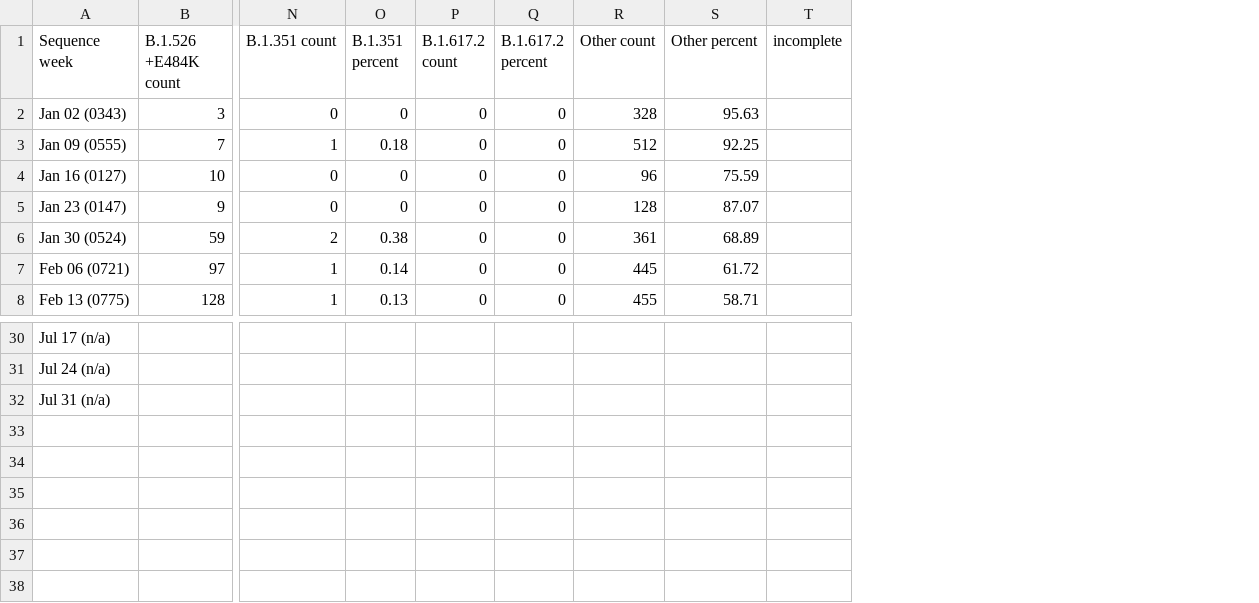
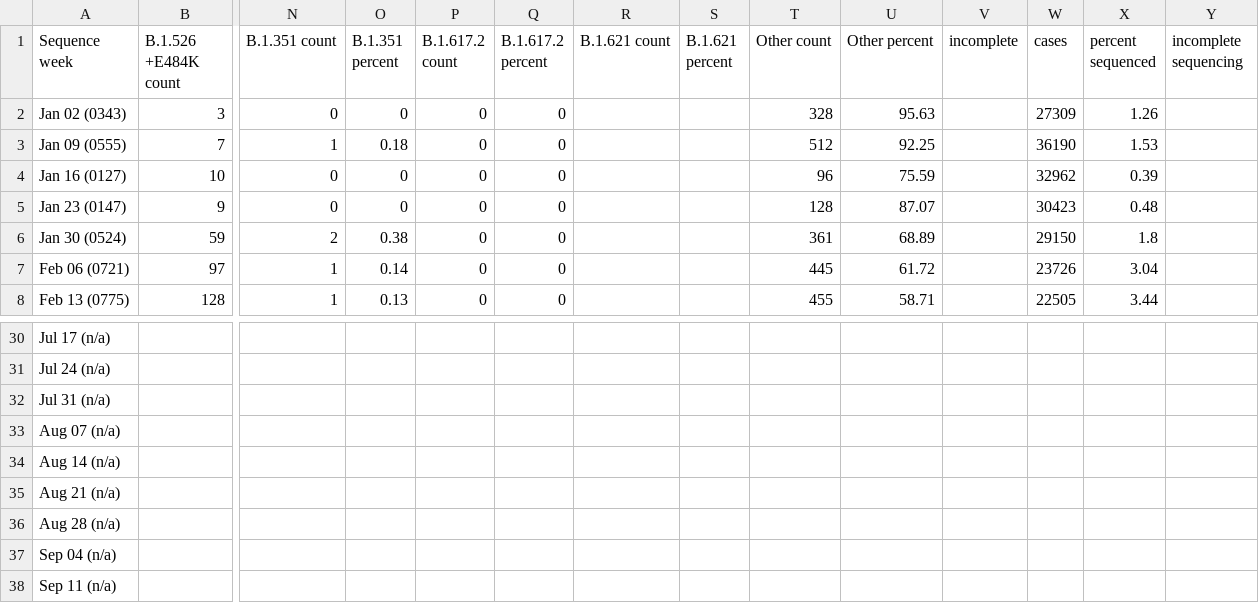
Before and after one commit to BWMosher/coronavirus-data, a CSV file: variants/history/2021-07-01-readable.csv, drawn as a sheet; only a part is shown, gaps mark what is left out; rows hold the shown columns only; the diff names each change by its address in the sheet, - before the commit and + after, or states it on an @@ line.

```diff
--- a/variants/history/2021-07-01-readable.csv
+++ b/variants/history/2021-07-01-readable.csv
+column R (B.1.621 count), empty
+column S (B.1.621 percent), empty
+column W (cases), rows 2-8: 27309 | 36190 | 32962 | 30423 | 29150 | 23726 | 22505
+column X (percent sequenced), rows 2-8: 1.26 | 1.53 | 0.39 | 0.48 | 1.8 | 3.04 | 3.44
+column Y (incomplete sequencing), empty
+row 33: Aug 07 (n/a)
+row 34: Aug 14 (n/a)
+row 35: Aug 21 (n/a)
+row 36: Aug 28 (n/a)
+row 37: Sep 04 (n/a)
+row 38: Sep 11 (n/a)
```
Also changed, not shown: variants/history/2021-08-05-readable.csv, variants/history/2021-08-12-readable.csv, 24 other files.
